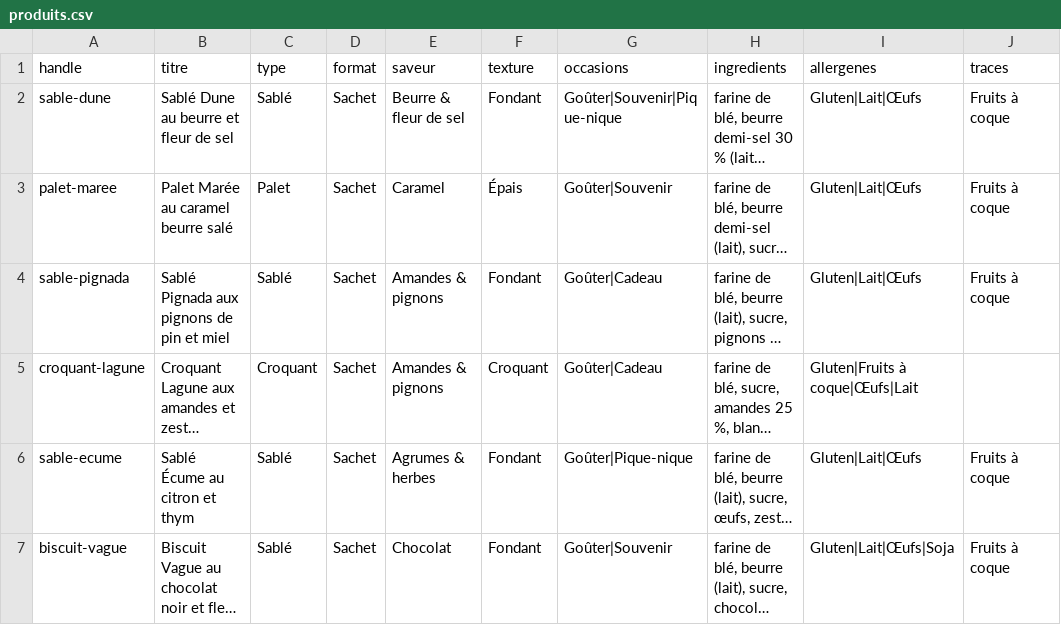
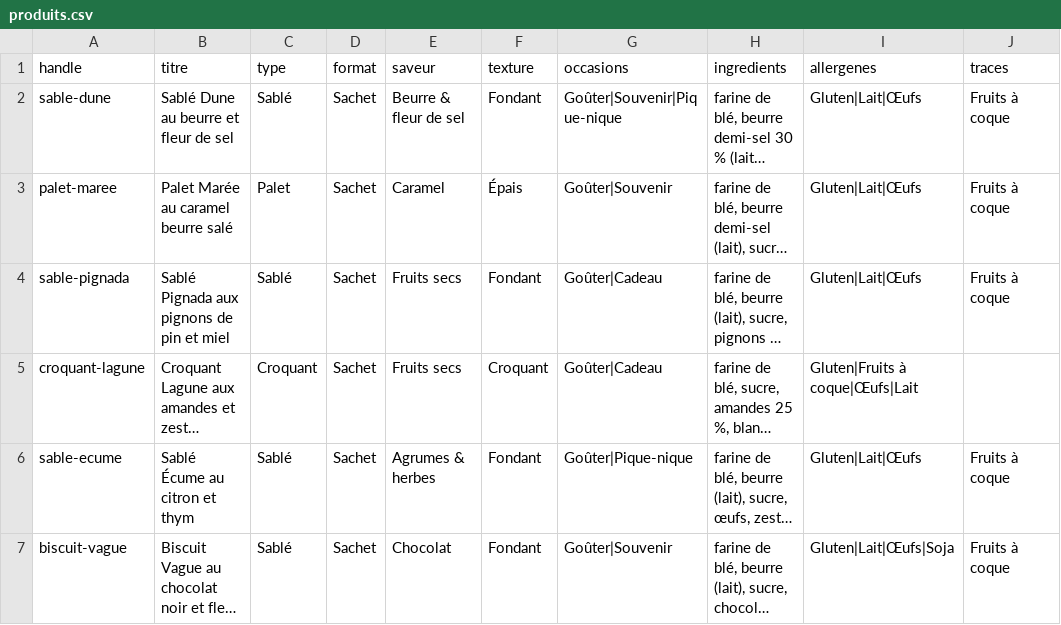
Before and after one commit to mokomstudio-pro/maison-sable, a CSV file: docs/catalogue/produits.csv, drawn as a sheet; only a part is shown; long unchanged cells end in …; the diff names each change by its address in the sheet, - before the commit and + after, or states it on an @@ line.

```diff
--- a/docs/catalogue/produits.csv
+++ b/docs/catalogue/produits.csv
-E4:E5 (saveur): Amandes & pignons
+E4:E5 (saveur): Fruits secs
```
Also changed, not shown: 22 other files.
